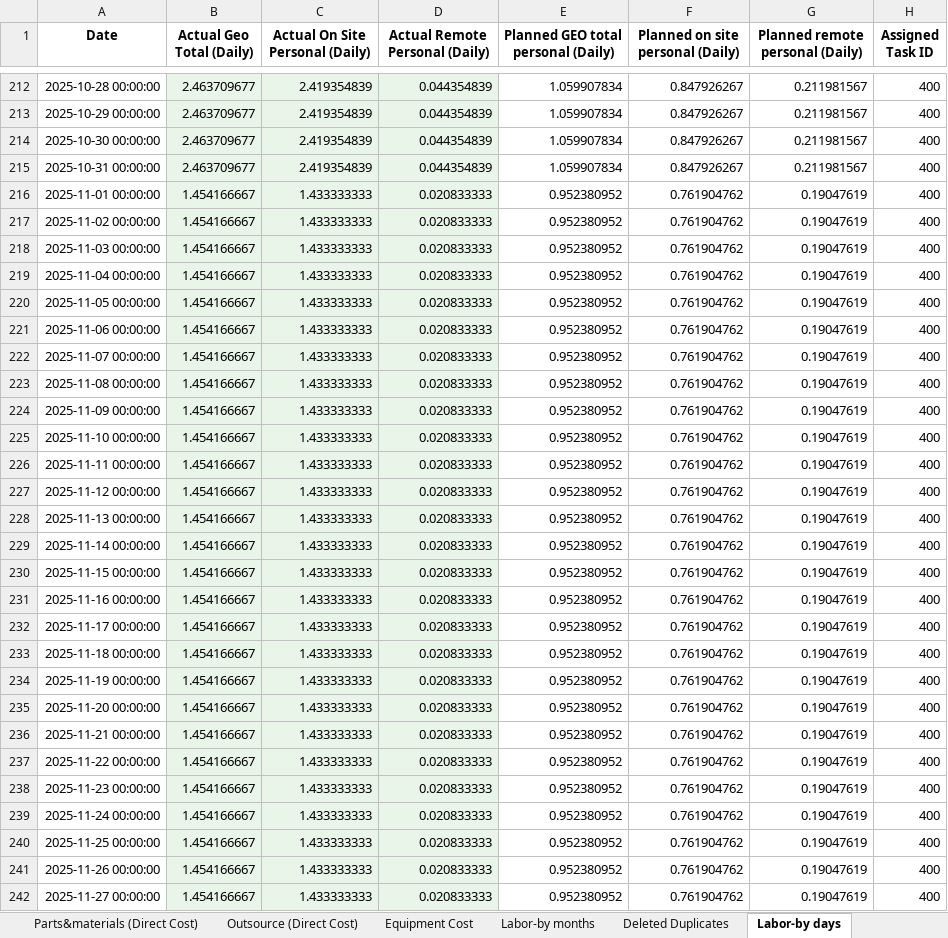
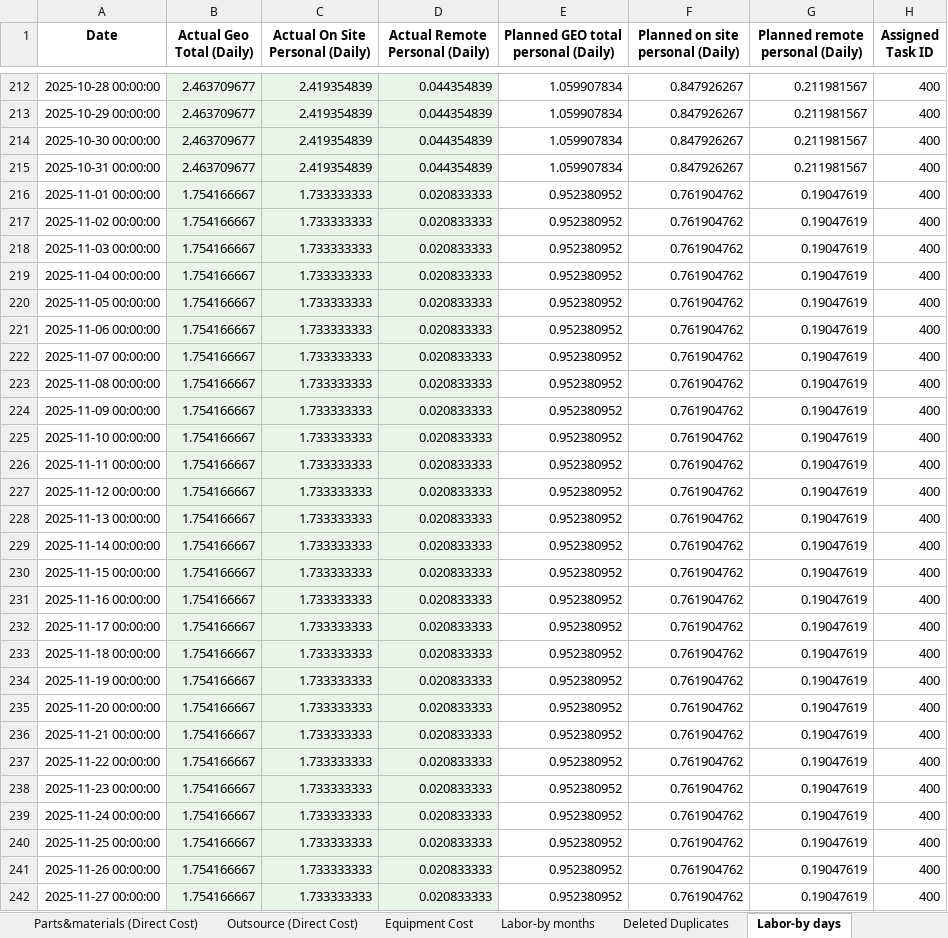
Before and after one commit to xiaosongchen1977/geo-project-tracker-ohio2025, an Excel workbook: cost_tracking_summary.xlsx, sheet Labor-by days, drawn as a sheet; only a part is shown, gaps mark what is left out; values as stored, in another font and other column widths than the file's, no borders; the diff covers the shown part only; the diff names each change by its address in the sheet, - before the commit and + after, or states it on an @@ line.

```diff
--- a/cost_tracking_summary.xlsx (sheet Labor-by days)
+++ b/cost_tracking_summary.xlsx (sheet Labor-by days)
-B216:B242 (Actual Geo Total (Daily)): 1.454166667
+B216:B242 (Actual Geo Total (Daily)): 1.754166667
-C216:C242 (Actual On Site Personal (Daily)): 1.433333333
+C216:C242 (Actual On Site Personal (Daily)): 1.733333333
```
Also changed, not shown: 130 edited cells elsewhere in this sheet, sheet Cost Sum, sheet Labor Cost, sheet Equipment Cost, sheet Outsource (Direct Cost), sheet Travel&perdiem (Direct Cost), sheet Parts&materials (Direct Cost), 3 more sheets.
